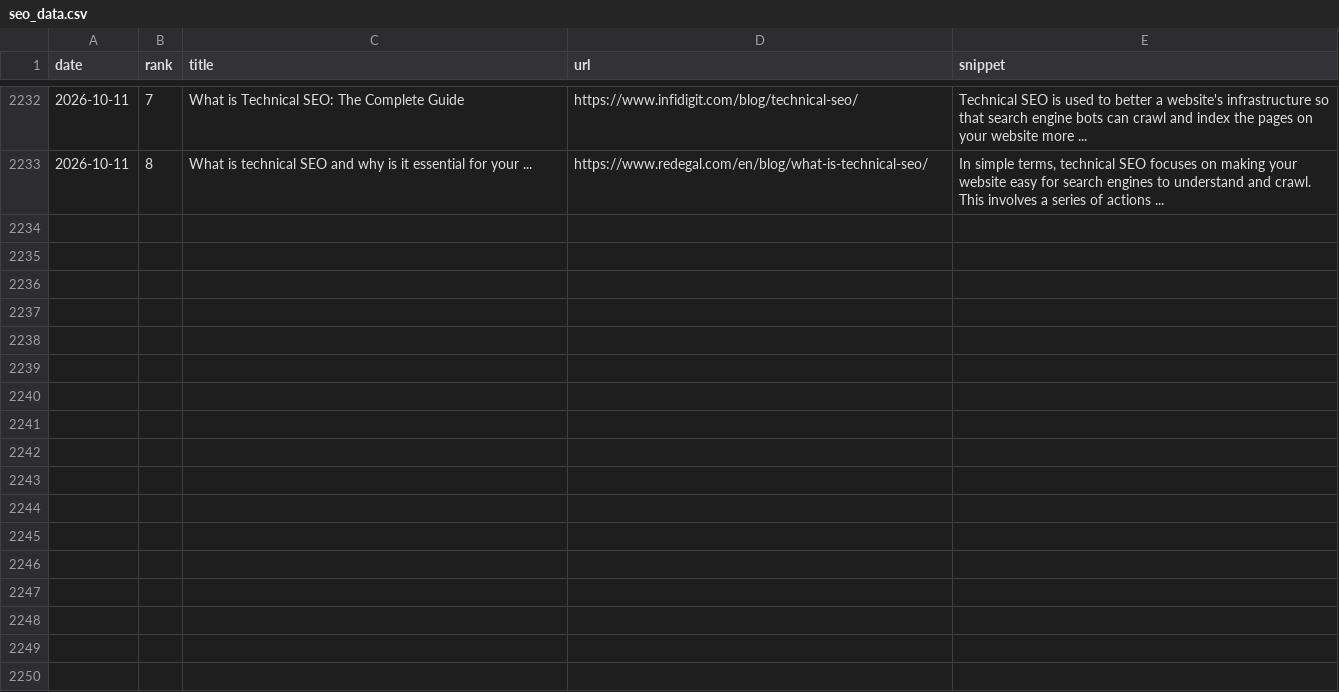
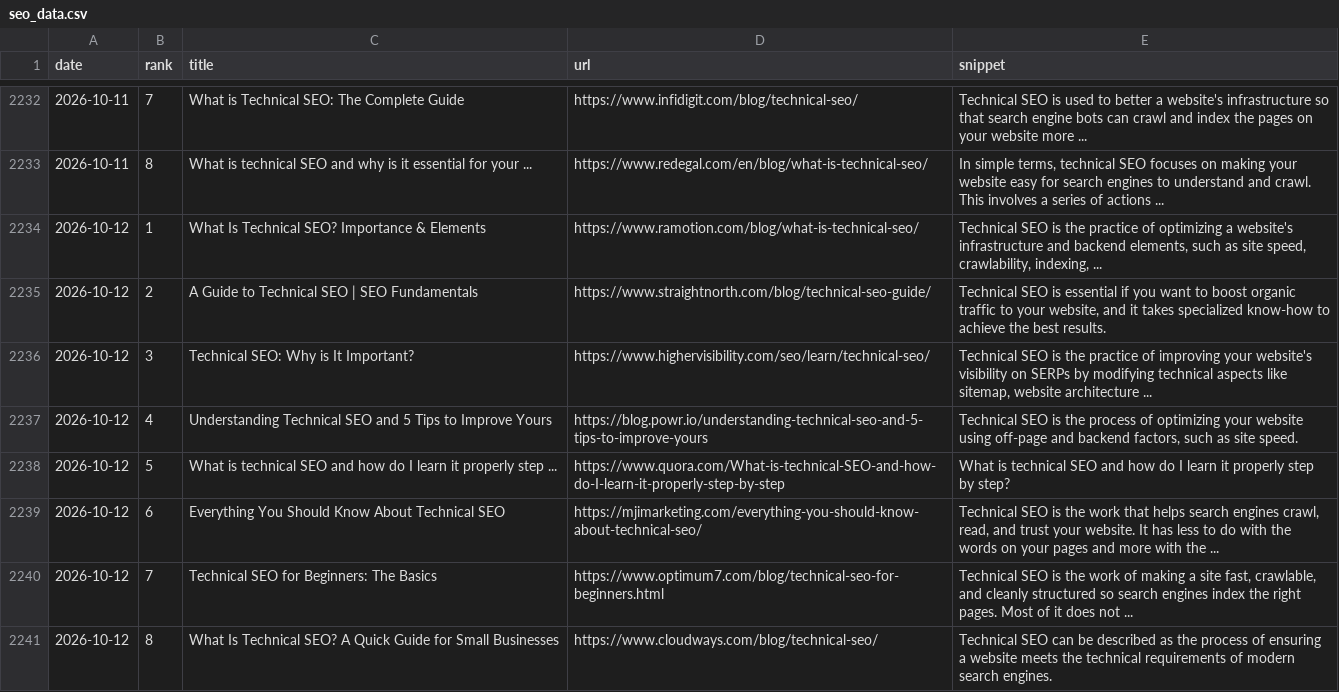
Before and after one commit to takuma51/aio-search-analyzer, a CSV file: seo_data.csv, drawn as a sheet; only a part is shown, gaps mark what is left out.

```diff
--- a/seo_data.csv
+++ b/seo_data.csv
@@ -2233 +2233,9 @@ date,rank,title,url,snippet
 2026-10-11,8,What is technical SEO and why is it essential for your ...,https://www.redegal.com/en/blog/what-is-technical-seo/,"In simple terms, technical SEO focuses on making your website easy for search engines to understand and crawl. This involves a series of actions ..."
+2026-10-12,1,What Is Technical SEO? Importance & Elements,https://www.ramotion.com/blog/what-is-technical-seo/,"Technical SEO is the practice of optimizing a website's infrastructure and backend elements, such as site speed, crawlability, indexing, ..."
+2026-10-12,2,A Guide to Technical SEO | SEO Fundamentals,https://www.straightnorth.com/blog/technical-seo-guide/,"Technical SEO is essential if you want to boost organic traffic to your website, and it takes specialized know-how to achieve the best results."
+2026-10-12,3,Technical SEO: Why is It Important?,https://www.highervisibility.com/seo/learn/technical-seo/,"Technical SEO is the practice of improving your website's visibility on SERPs by modifying technical aspects like sitemap, website architecture ..."
+2026-10-12,4,Understanding Technical SEO and 5 Tips to Improve Yours,https://blog.powr.io/understanding-technical-seo-and-5-tips-to-improve-yours,"Technical SEO is the process of optimizing your website using off-page and backend factors, such as site speed."
+2026-10-12,5,What is technical SEO and how do I learn it properly step ...,https://www.quora.com/What-is-technical-SEO-and-how-do-I-learn-it-properly-step-by-step,What is technical SEO and how do I learn it properly step by step?
+2026-10-12,6,Everything You Should Know About Technical SEO,https://mjimarketing.com/everything-you-should-know-about-technical-seo/,"Technical SEO is the work that helps search engines crawl, read, and trust your website. It has less to do with the words on your pages and more with the ..."
+2026-10-12,7,Technical SEO for Beginners: The Basics,https://www.optimum7.com/blog/technical-seo-for-beginners.html,"Technical SEO is the work of making a site fast, crawlable, and cleanly structured so search engines index the right pages. Most of it does not ..."
+2026-10-12,8,What Is Technical SEO? A Quick Guide for Small Businesses,https://www.cloudways.com/blog/technical-seo/,Technical SEO can be described as the process of ensuring a website meets the technical requirements of modern search engines.
```
